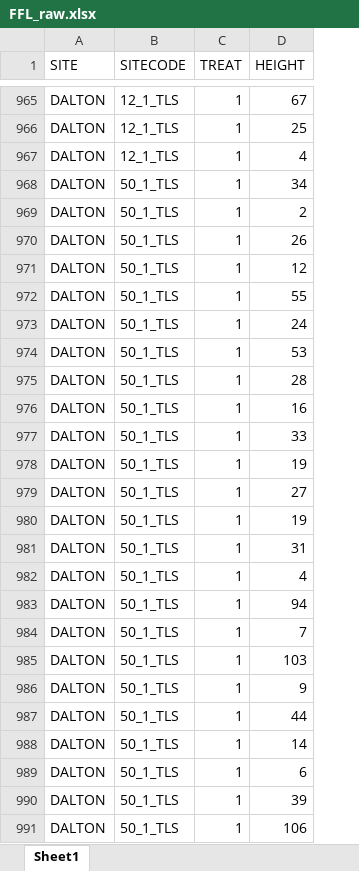
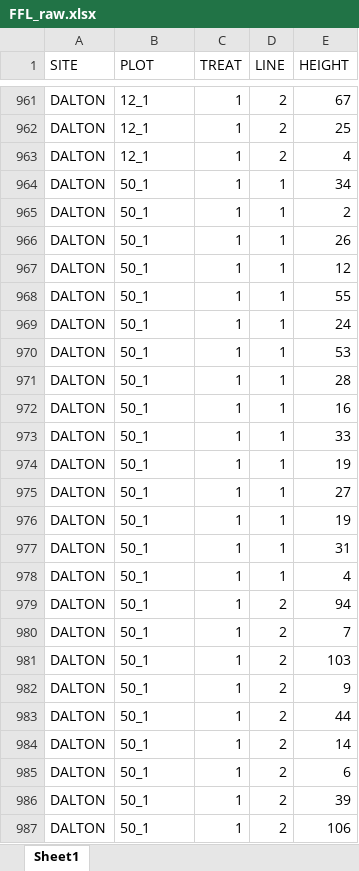
Before and after one commit to k8hayes/FireBehavior, an Excel workbook: data/FFL_raw.xlsx, sheet Sheet1, drawn as a sheet; only a part is shown, gaps mark what is left out; values as stored, in another font and other column widths than the file's, no borders; addresses are those after the commit; the diff covers the shown part only; the diff names each change by its address in the sheet, - before the commit and + after, or states it on an @@ line.

Commit message:
added steese 0x / line numbers / fixed typos

```diff
--- a/data/FFL_raw.xlsx (sheet Sheet1)
+++ b/data/FFL_raw.xlsx (sheet Sheet1)
+column D (LINE), rows 961-987: 2 | 2 | 2 | 1 | 1 | 1 | 1 | 1 | 1 | 1 | 1 | 1 | 1 | 1 | 1 | 1 | 1 | 1 | 2 | 2 | 2 | 2 | 2 | 2 | 2 | 2 | 2
-B1: SITECODE
+B1: PLOT
-B961:B963 (PLOT): 12_1_TLS
+B961:B963 (PLOT): 12_1
-B964:B987 (PLOT): 50_1_TLS
+B964:B987 (PLOT): 50_1
```
Also changed, not shown: 122 added rows, 6 removed rows, 154 edited cells and cell formats elsewhere in this sheet, 3 other files.
